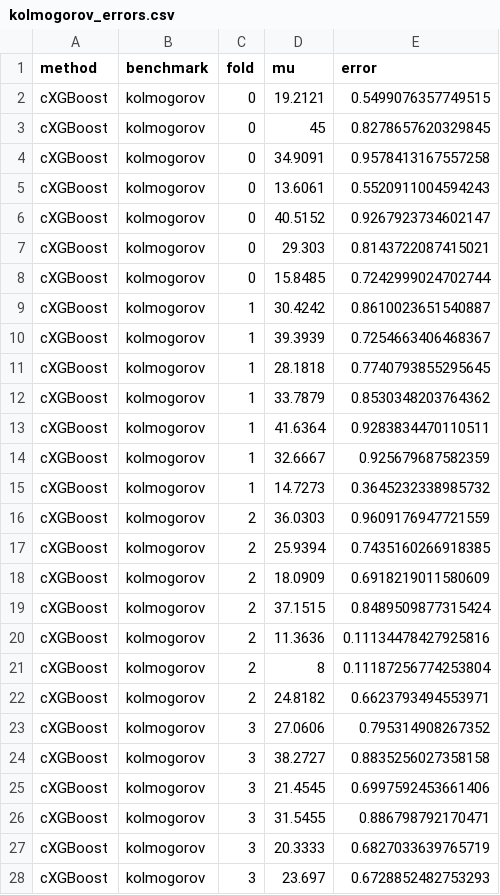
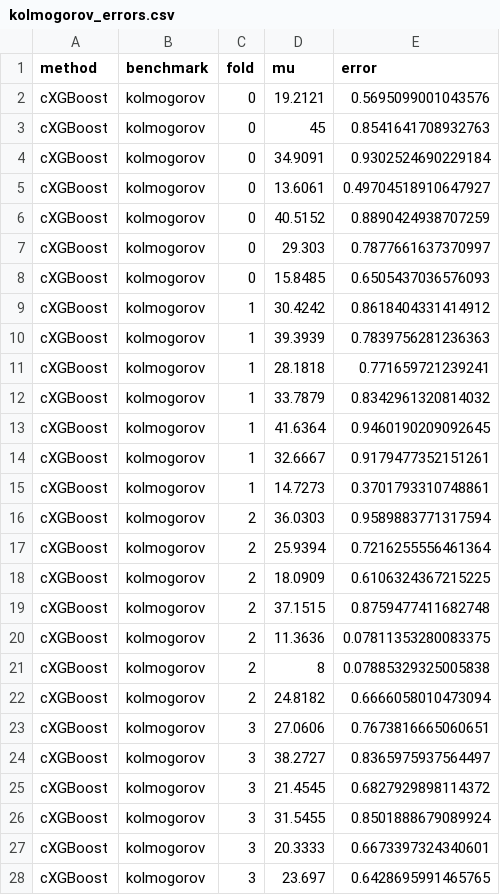
Before and after one commit to MelikaBaghi/cXGBoost, a CSV file: results/benchmark/kolmogorov_errors.csv, drawn as a sheet; only a part is shown; the diff covers the shown part only.

```diff
--- a/results/benchmark/kolmogorov_errors.csv
+++ b/results/benchmark/kolmogorov_errors.csv
@@ -1,28 +1,28 @@
 method,benchmark,fold,mu,error
-cXGBoost,kolmogorov,0,19.2121,0.5499076357749515
-cXGBoost,kolmogorov,0,45,0.8278657620329845
-cXGBoost,kolmogorov,0,34.9091,0.9578413167557258
-cXGBoost,kolmogorov,0,13.6061,0.5520911004594243
-cXGBoost,kolmogorov,0,40.5152,0.9267923734602147
-cXGBoost,kolmogorov,0,29.303,0.8143722087415021
-cXGBoost,kolmogorov,0,15.8485,0.7242999024702744
-cXGBoost,kolmogorov,1,30.4242,0.8610023651540887
-cXGBoost,kolmogorov,1,39.3939,0.7254663406468367
-cXGBoost,kolmogorov,1,28.1818,0.7740793855295645
-cXGBoost,kolmogorov,1,33.7879,0.8530348203764362
-cXGBoost,kolmogorov,1,41.6364,0.9283834470110511
-cXGBoost,kolmogorov,1,32.6667,0.925679687582359
-cXGBoost,kolmogorov,1,14.7273,0.3645232338985732
-cXGBoost,kolmogorov,2,36.0303,0.9609176947721559
-cXGBoost,kolmogorov,2,25.9394,0.7435160266918385
-cXGBoost,kolmogorov,2,18.0909,0.6918219011580609
-cXGBoost,kolmogorov,2,37.1515,0.8489509877315424
-cXGBoost,kolmogorov,2,11.3636,0.11134478427925816
-cXGBoost,kolmogorov,2,8,0.11187256774253804
-cXGBoost,kolmogorov,2,24.8182,0.6623793494553971
-cXGBoost,kolmogorov,3,27.0606,0.795314908267352
-cXGBoost,kolmogorov,3,38.2727,0.8835256027358158
-cXGBoost,kolmogorov,3,21.4545,0.6997592453661406
-cXGBoost,kolmogorov,3,31.5455,0.886798792170471
-cXGBoost,kolmogorov,3,20.3333,0.6827033639765719
-cXGBoost,kolmogorov,3,23.697,0.6728852482753293
+cXGBoost,kolmogorov,0,19.2121,0.5695099001043576
+cXGBoost,kolmogorov,0,45,0.8541641708932763
+cXGBoost,kolmogorov,0,34.9091,0.9302524690229184
+cXGBoost,kolmogorov,0,13.6061,0.49704518910647927
+cXGBoost,kolmogorov,0,40.5152,0.8890424938707259
+cXGBoost,kolmogorov,0,29.303,0.7877661637370997
+cXGBoost,kolmogorov,0,15.8485,0.6505437036576093
+cXGBoost,kolmogorov,1,30.4242,0.8618404331414912
+cXGBoost,kolmogorov,1,39.3939,0.7839756281236363
+cXGBoost,kolmogorov,1,28.1818,0.771659721239241
+cXGBoost,kolmogorov,1,33.7879,0.8342961320814032
+cXGBoost,kolmogorov,1,41.6364,0.9460190209092645
+cXGBoost,kolmogorov,1,32.6667,0.9179477352151261
+cXGBoost,kolmogorov,1,14.7273,0.3701793310748861
+cXGBoost,kolmogorov,2,36.0303,0.9589883771317594
+cXGBoost,kolmogorov,2,25.9394,0.7216255556461364
+cXGBoost,kolmogorov,2,18.0909,0.6106324367215225
+cXGBoost,kolmogorov,2,37.1515,0.8759477411682748
+cXGBoost,kolmogorov,2,11.3636,0.07811353280083375
+cXGBoost,kolmogorov,2,8,0.07885329325005838
+cXGBoost,kolmogorov,2,24.8182,0.6666058010473094
+cXGBoost,kolmogorov,3,27.0606,0.7673816665060651
+cXGBoost,kolmogorov,3,38.2727,0.8365975937564497
+cXGBoost,kolmogorov,3,21.4545,0.6827929898114372
+cXGBoost,kolmogorov,3,31.5455,0.8501888679089924
+cXGBoost,kolmogorov,3,20.3333,0.6673397324340601
+cXGBoost,kolmogorov,3,23.697,0.6428695991465765
```
Also changed, not shown: 7 edited cells elsewhere in this file, results/benchmark/kolmogorov_pgp_errors.csv, results/benchmark/ks_errors.csv, 18 other files.
